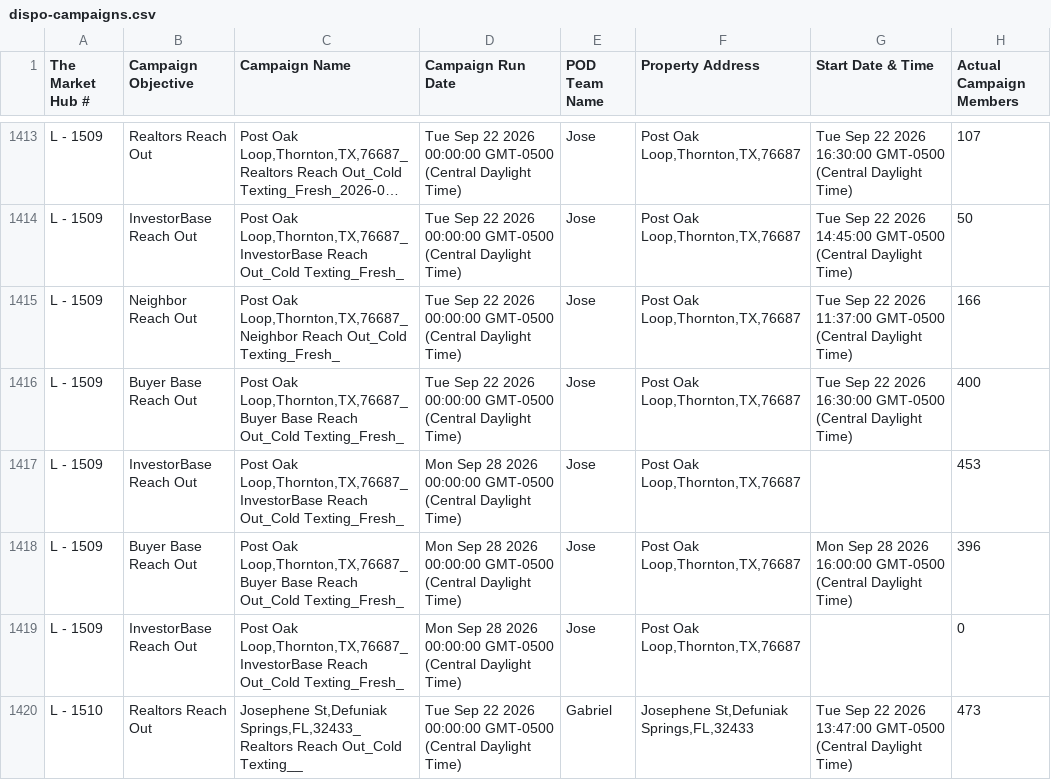
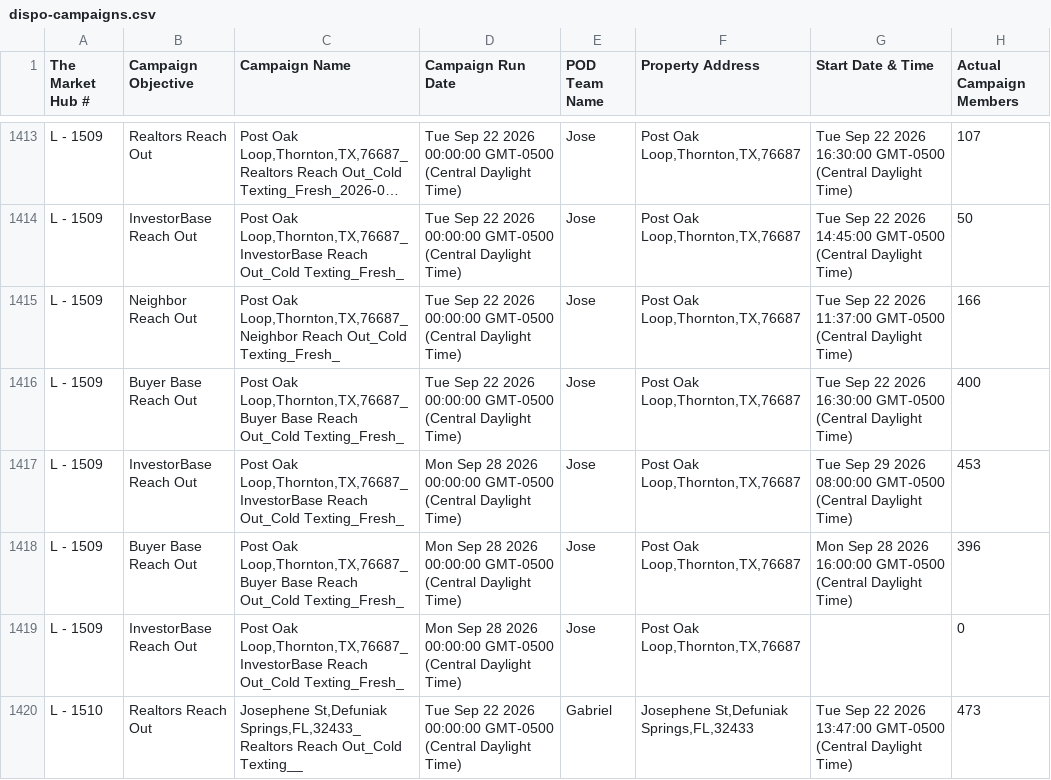
Before and after one commit to GoldSoilInc/Property-Card-Reports, a CSV file: data/dispo-campaigns.csv, drawn as a sheet; only a part is shown, gaps mark what is left out; long unchanged cells end in ….

Commit message:
Update dispo-campaigns.csv from Google Sheets

```diff
--- a/data/dispo-campaigns.csv
+++ b/data/dispo-campaigns.csv
@@ -1416,3 +1416,3 @@ L - 1509,Neighbor Reach Out,"Post Oak Loop,Thornton,TX,76687_Neighbor Reach Out_
 L - 1509,Buyer Base Reach Out,"Post Oak Loop,Thornton,TX,76687_Buyer Base Reach Out_Cold Texting_Fresh_",Tue Sep 22 2026 00:00:00 GMT-0500 (Central Daylight Time),Jose,"Post Oak Loop,Thornton,TX,76687",Tue Sep 22 2026 16:30:00 GMT-0500 (Central Daylight Time),400
-L - 1509,InvestorBase Reach Out,"Post Oak Loop,Thornton,TX,76687_InvestorBase Reach Out_Cold Texting_Fresh_",Mon Sep 28 2026 00:00:00 GMT-0500 (Central Daylight Time),Jose,"Post Oak Loop,Thornton,TX,76687",,453
+L - 1509,InvestorBase Reach Out,"Post Oak Loop,Thornton,TX,76687_InvestorBase Reach Out_Cold Texting_Fresh_",Mon Sep 28 2026 00:00:00 GMT-0500 (Central Daylight Time),Jose,"Post Oak Loop,Thornton,TX,76687",Tue Sep 29 2026 08:00:00 GMT-0500 (Central Daylight Time),453
 L - 1509,Buyer Base Reach Out,"Post Oak Loop,Thornton,TX,76687_Buyer Base Reach Out_Cold Texting_Fresh_",Mon Sep 28 2026 00:00:00 GMT-0500 (Central Daylight Time),Jose,"Post Oak Loop,Thornton,TX,76687",Mon Sep 28 2026 16:00:00 GMT-0500 (Central Daylight Time),396
```
